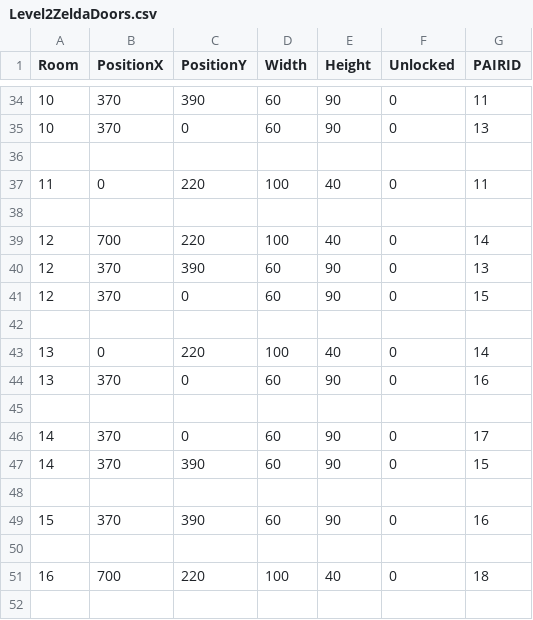
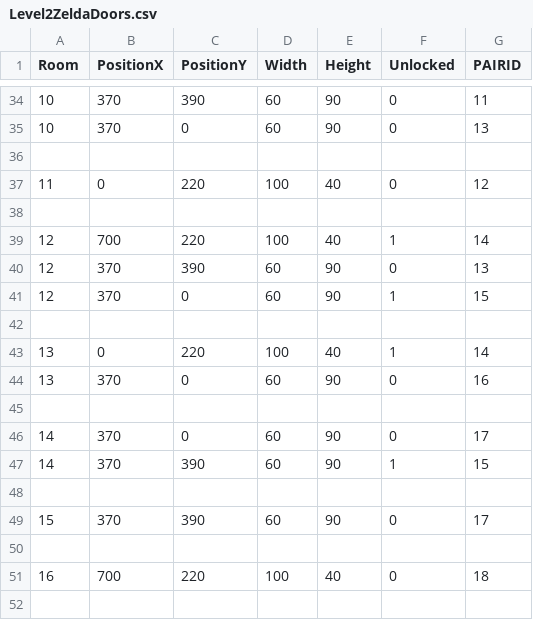
Before and after one commit to ReoGrande/CSE3902, a CSV file: sprint0/Content/maps/Level2ZeldaDoors.csv, drawn as a sheet; only a part is shown, gaps mark what is left out; the diff covers the shown part only.

```diff
--- a/sprint0/Content/maps/Level2ZeldaDoors.csv
+++ b/sprint0/Content/maps/Level2ZeldaDoors.csv
@@ -36,9 +36,9 @@ Room,PositionX,PositionY,Width,Height,Unlocked,PAIRID
 
-11,0,220,100,40,0,11
+11,0,220,100,40,0,12
 
-12,700,220,100,40,0,14
+12,700,220,100,40,1,14
 12,370,390,60,90,0,13
-12,370,0,60,90,0,15
+12,370,0,60,90,1,15
 
-13,0,220,100,40,0,14
+13,0,220,100,40,1,14
 13,370,0,60,90,0,16
@@ -46,5 +46,5 @@ Room,PositionX,PositionY,Width,Height,Unlocked,PAIRID
 14,370,0,60,90,0,17
-14,370,390,60,90,0,15
+14,370,390,60,90,1,15
 
-15,370,390,60,90,0,16
+15,370,390,60,90,0,17
 
```
Also changed, not shown: 5 edited cells elsewhere in this file, sprint0/Content/maps/Level1ZeldaItems.csv, 4 other files.
